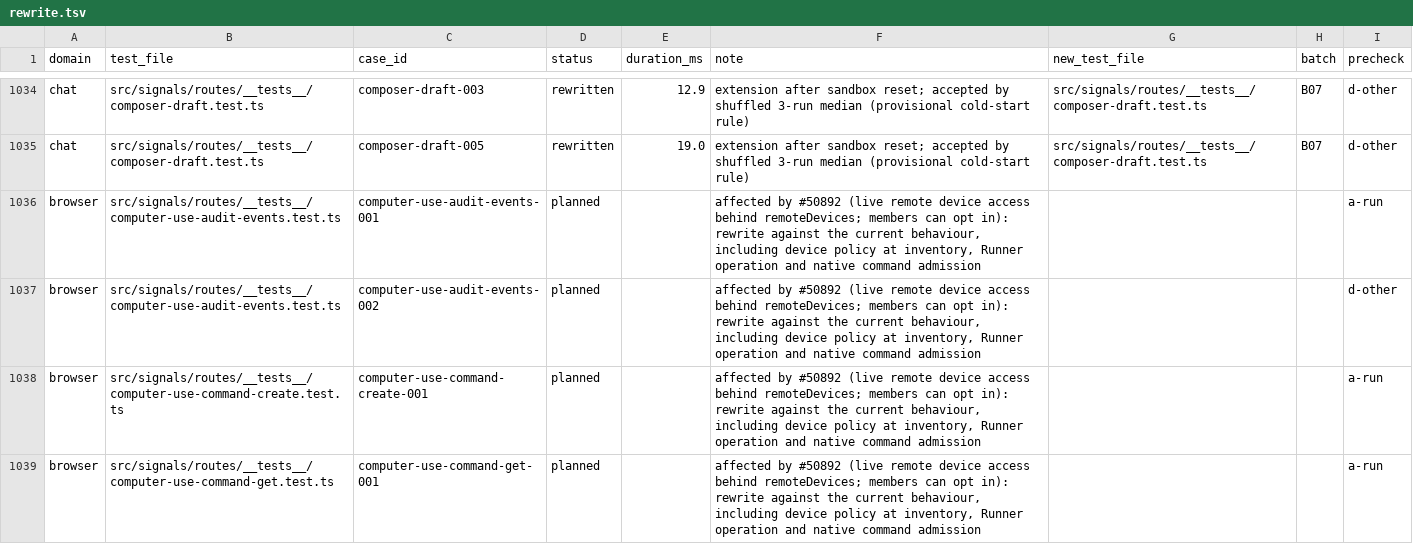
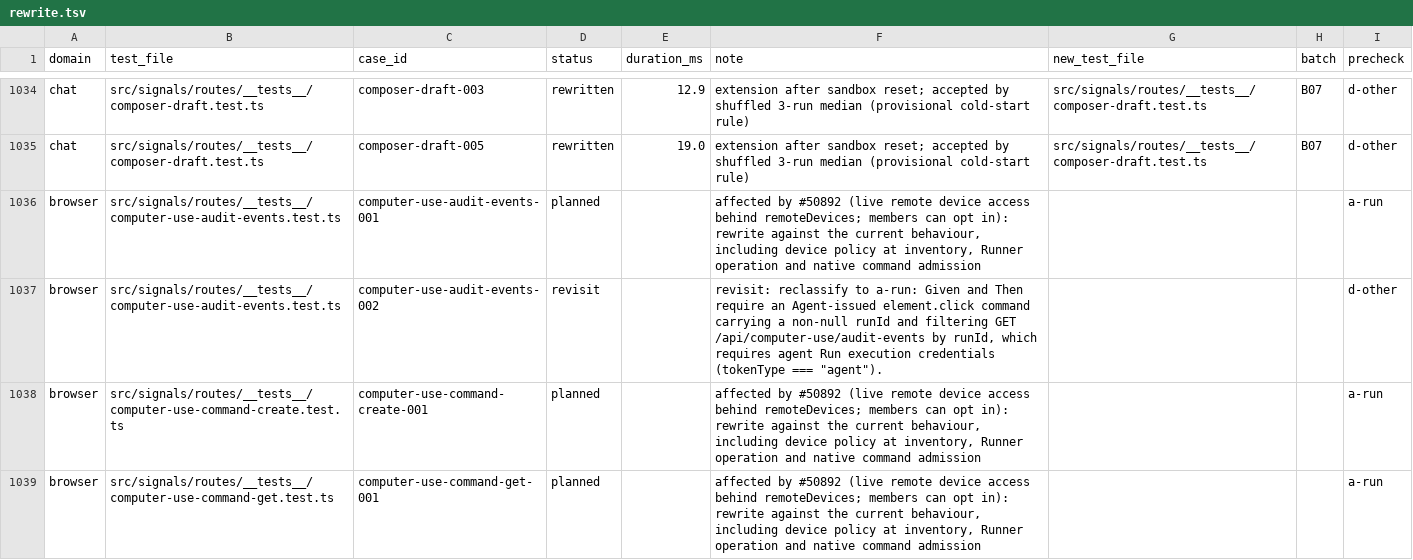
Before and after one commit to okou-ai/okou, a TSV file: turbo/apps/api/test-rebuild/rewrite.tsv, drawn as a sheet; only a part is shown, gaps mark what is left out.

```diff
--- a/turbo/apps/api/test-rebuild/rewrite.tsv
+++ b/turbo/apps/api/test-rebuild/rewrite.tsv
@@ -1036,3 +1036,3 @@ chat	src/signals/routes/__tests__/composer-draft.test.ts	composer-draft-005	rewr
 browser	src/signals/routes/__tests__/computer-use-audit-events.test.ts	computer-use-audit-events-001	planned		affected by #50892 (live remote device access behind remoteDevices; members can opt in): rewrite against the current behaviour, including device policy at inventory, Runner operation and native command admission			a-run
-browser	src/signals/routes/__tests__/computer-use-audit-events.test.ts	computer-use-audit-events-002	planned		affected by #50892 (live remote device access behind remoteDevices; members can opt in): rewrite against the current behaviour, including device policy at inventory, Runner operation and native command admission			d-other
+browser	src/signals/routes/__tests__/computer-use-audit-events.test.ts	computer-use-audit-events-002	revisit		revisit: reclassify to a-run: Given and Then require an Agent-issued element.click command carrying a non-null runId and filtering GET /api/computer-use/audit-events by runId, which requires agent Run execution credentials (tokenType === "agent").			d-other
 browser	src/signals/routes/__tests__/computer-use-command-create.test.ts	computer-use-command-create-001	planned		affected by #50892 (live remote device access behind remoteDevices; members can opt in): rewrite against the current behaviour, including device policy at inventory, Runner operation and native command admission			a-run
```
